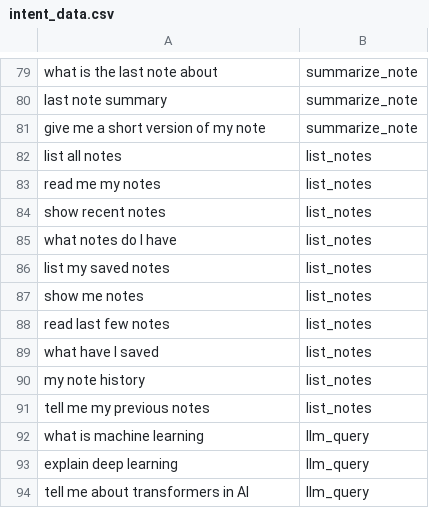
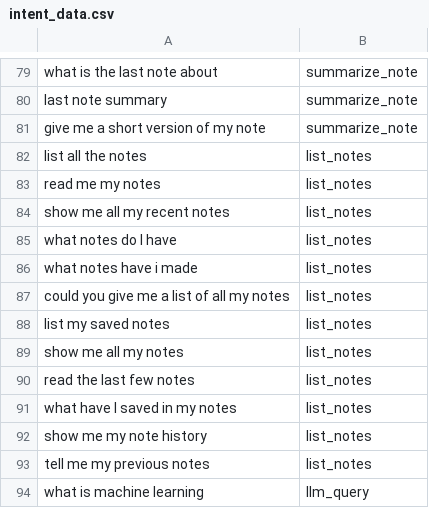
Before and after one commit to AviShangari/BravoBot, a CSV file: intent_data.csv, drawn as a sheet; only a part is shown, gaps mark what is left out; the shorter side is filled out with more unchanged rows.

Commit message:
Added CLI changes for note commands, modified intent, added veritifcation before saving notes

```diff
--- a/intent_data.csv
+++ b/intent_data.csv
@@ -81,11 +81,13 @@ last note summary,summarize_note
 give me a short version of my note,summarize_note
-list all notes,list_notes
+list all the notes,list_notes
 read me my notes,list_notes
-show recent notes,list_notes
+show me all my recent notes,list_notes
 what notes do I have,list_notes
+what notes have i made,list_notes
+could you give me a list of all my notes, list_notes
 list my saved notes,list_notes
-show me notes,list_notes
-read last few notes,list_notes
-what have I saved,list_notes
-my note history,list_notes
+show me all my notes,list_notes
+read the last few notes,list_notes
+what have I saved in my notes,list_notes
+show me my note history,list_notes
 tell me my previous notes,list_notes
```
Also changed, not shown: 4 other files.
